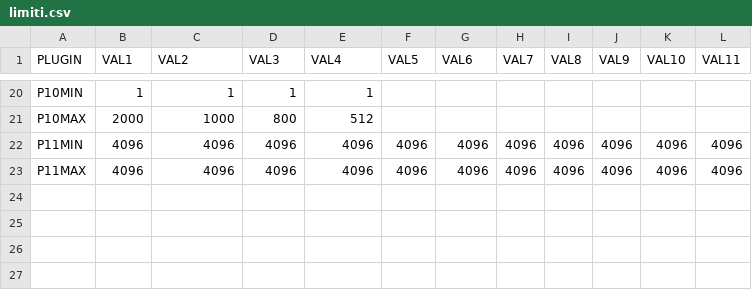
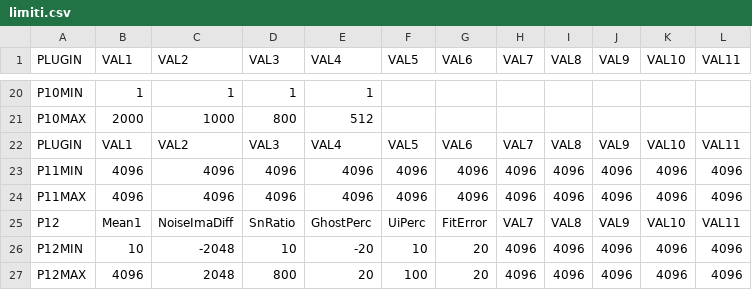
Before and after one commit to albertoduina/ControlliMensili, a CSV file: ControlliMensili/limiti.csv, drawn as a sheet; only a part is shown, gaps mark what is left out.

```diff
--- a/ControlliMensili/limiti.csv
+++ b/ControlliMensili/limiti.csv
@@ -21,3 +21,7 @@ P10MIN;1;1;1;1;;;;;;;
 P10MAX;2000;1000;800;512;;;;;;;
+PLUGIN;VAL1;VAL2;VAL3;VAL4;VAL5;VAL6;VAL7;VAL8;VAL9;VAL10;VAL11
 P11MIN;4096;4096;4096;4096;4096;4096;4096;4096;4096;4096;4096
 P11MAX;4096;4096;4096;4096;4096;4096;4096;4096;4096;4096;4096
+P12;		Mean1;		NoiseImaDiff;	SnRatio;	GhostPerc;	UiPerc;		FitError;	VAL7;VAL8;VAL9;VAL10;VAL11
+P12MIN; 	10;			-2048;			10;    		-20;    	10;			20;			4096;4096;4096;4096;4096
+P12MAX;		4096;		2048;			800;		20;			100;		20;			4096;4096;4096;4096;4096
```
Also changed, not shown: 14 other files.
